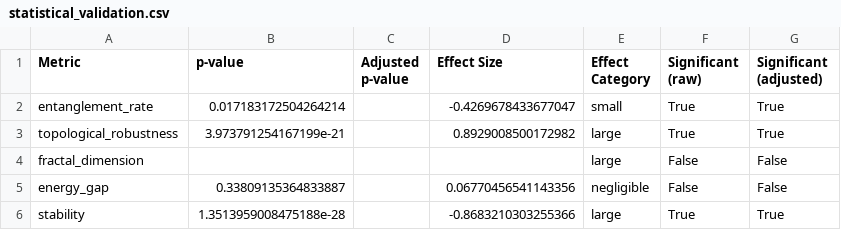
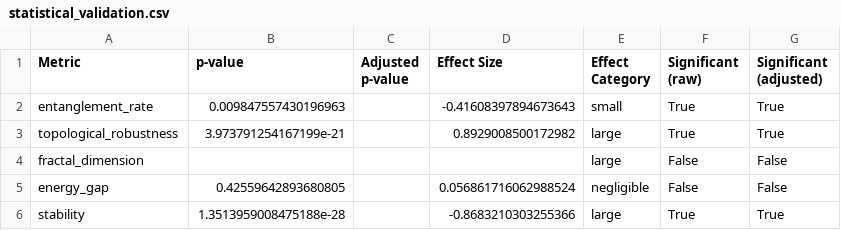
Before and after one commit to ehighberg/recursive-geometric-quantum-scaling, a CSV file: paper_graphs/statistical_validation.csv, drawn as a sheet.

```diff
--- a/paper_graphs/statistical_validation.csv
+++ b/paper_graphs/statistical_validation.csv
@@ -1,6 +1,6 @@
 Metric,p-value,Adjusted p-value,Effect Size,Effect Category,Significant (raw),Significant (adjusted)
-entanglement_rate,0.017183172504264214,,-0.4269678433677047,small,True,True
+entanglement_rate,0.009847557430196963,,-0.41608397894673643,small,True,True
 topological_robustness,3.973791254167199e-21,,0.8929008500172982,large,True,True
 fractal_dimension,,,,large,False,False
-energy_gap,0.33809135364833887,,0.06770456541143356,negligible,False,False
+energy_gap,0.42559642893680805,,0.056861716062988524,negligible,False,False
 stability,1.3513959008475188e-28,,-0.8683210303255366,large,True,True
```
Also changed, not shown: 6 other files.
